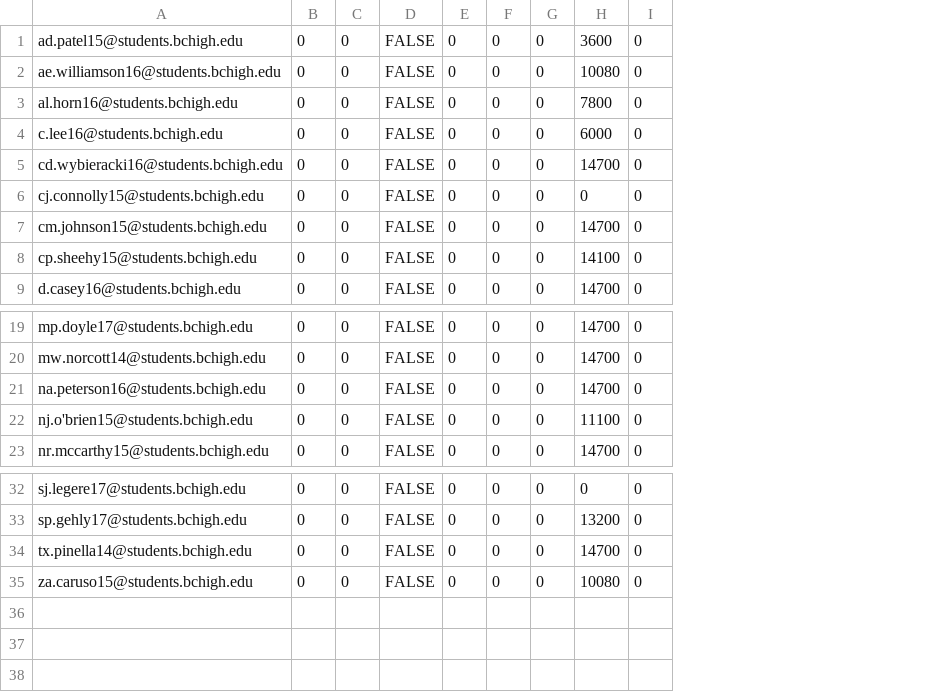
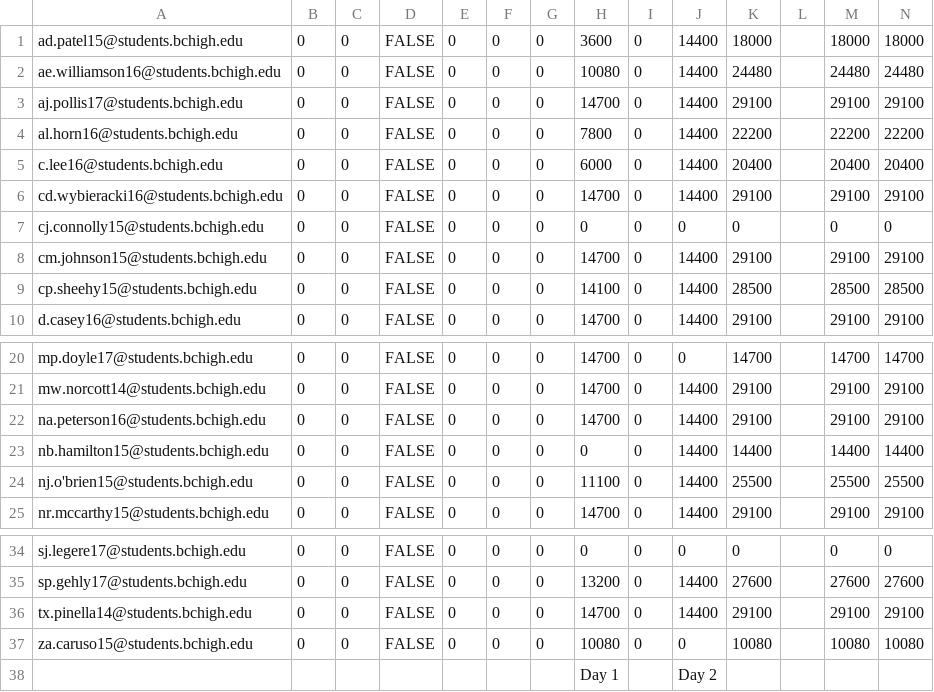
Before and after one commit to prifken/robotics3958, a CSV file: Data/Day1Data.csv, drawn as a sheet; only a part is shown, gaps mark what is left out; addresses are those after the commit; the diff names each change by its address in the sheet, - before the commit and + after, or states it on an @@ line.

```diff
--- a/Data/Day1Data.csv
+++ b/Data/Day1Data.csv
+column J, rows 1-2: 14400 | 14400; rows 4-10: 14400 | 14400 | 14400 | 0 | 14400 | 14400 | 14400; rows 20-22: 0 | 14400 | 14400; rows 24-25: 14400 | 14400; rows 34-37: 0 | 14400 | 14400 | 0
+column K, rows 1-2: 18000 | 24480; rows 4-10: 22200 | 20400 | 29100 | 0 | 29100 | 28500 | 29100; rows 20-22: 14700 | 29100 | 29100; rows 24-25: 25500 | 29100; rows 34-37: 0 | 27600 | 29100 | 10080
+column L, empty
+column M, rows 1-2: 18000 | 24480; rows 4-10: 22200 | 20400 | 29100 | 0 | 29100 | 28500 | 29100; rows 20-22: 14700 | 29100 | 29100; rows 24-25: 25500 | 29100; rows 34-37: 0 | 27600 | 29100 | 10080
+column N, rows 1-2: 18000 | 24480; rows 4-10: 22200 | 20400 | 29100 | 0 | 29100 | 28500 | 29100; rows 20-22: 14700 | 29100 | 29100; rows 24-25: 25500 | 29100; rows 34-37: 0 | 27600 | 29100 | 10080
+row 3: aj.pollis17@students.bchigh.edu | 0 | 0 | FALSE | 0 | 0 | 0 | 14700 | 0 | 14400 | 29100 |  | 29100 | 29100
+row 23: nb.hamilton15@students.bchigh.edu | 0 | 0 | FALSE | 0 | 0 | 0 | 0 | 0 | 14400 | 14400 |  | 14400 | 14400
+row 38:  |  |  |  |  |  |  | Day 1 |  | Day 2
```
Also changed, not shown: Application/Data/Data.csv, 11 other files.
